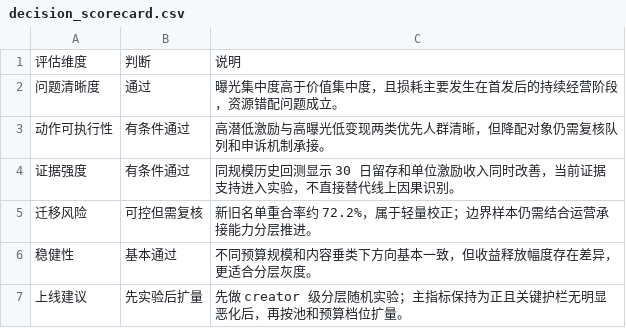
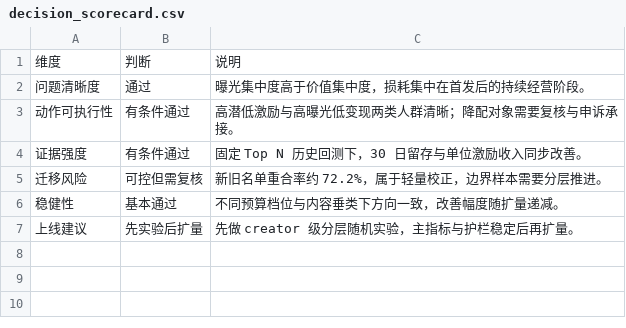
Before and after one commit to QILU-622/creator-value-analysis, a CSV file: outputs/decision_scorecard.csv, drawn as a sheet.

```diff
--- a/outputs/decision_scorecard.csv
+++ b/outputs/decision_scorecard.csv
@@ -1,7 +1,7 @@
-评估维度,判断,说明
-问题清晰度,通过,曝光集中度高于价值集中度，且损耗主要发生在首发后的持续经营阶段，资源错配问题成立。
-动作可执行性,有条件通过,高潜低激励与高曝光低变现两类优先人群清晰，但降配对象仍需复核队列和申诉机制承接。
-证据强度,有条件通过,同规模历史回测显示 30 日留存和单位激励收入同时改善，当前证据支持进入实验，不直接替代线上因果识别。
-迁移风险,可控但需复核,新旧名单重合率约 72.2%，属于轻量校正；边界样本仍需结合运营承接能力分层推进。
-稳健性,基本通过,不同预算规模和内容垂类下方向基本一致，但收益释放幅度存在差异，更适合分层灰度。
-上线建议,先实验后扩量,先做 creator 级分层随机实验；主指标保持为正且关键护栏无明显恶化后，再按池和预算档位扩量。
+维度,判断,说明
+问题清晰度,通过,曝光集中度高于价值集中度，损耗集中在首发后的持续经营阶段。
+动作可执行性,有条件通过,高潜低激励与高曝光低变现两类人群清晰；降配对象需要复核与申诉承接。
+证据强度,有条件通过,固定 Top N 历史回测下，30 日留存与单位激励收入同步改善。
+迁移风险,可控但需复核,新旧名单重合率约 72.2%，属于轻量校正，边界样本需要分层推进。
+稳健性,基本通过,不同预算档位与内容垂类下方向一致，改善幅度随扩量递减。
+上线建议,先实验后扩量,先做 creator 级分层随机实验，主指标与护栏稳定后再扩量。
```
Also changed, not shown: outputs/experiment_design_card.csv, outputs/validity_threat_register.csv, 5 other files.
